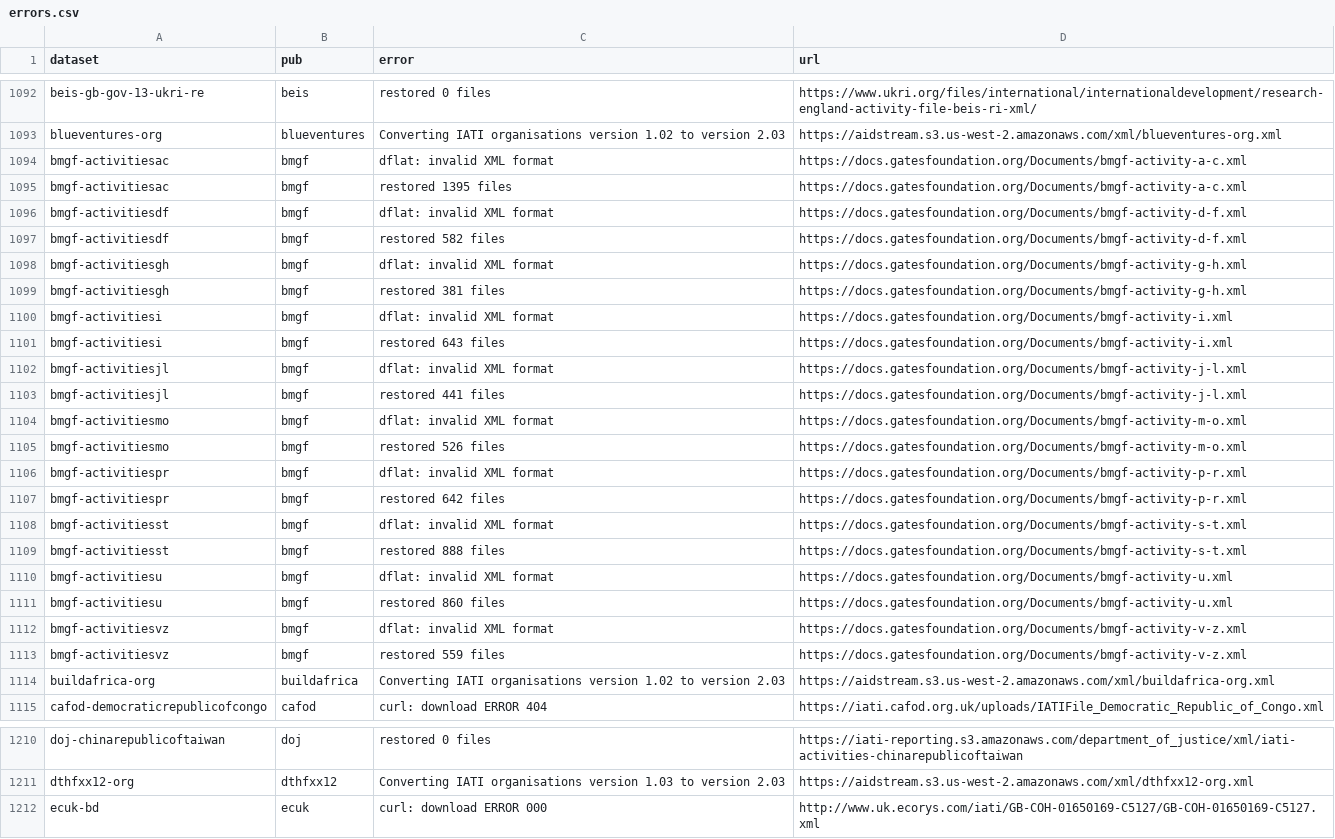
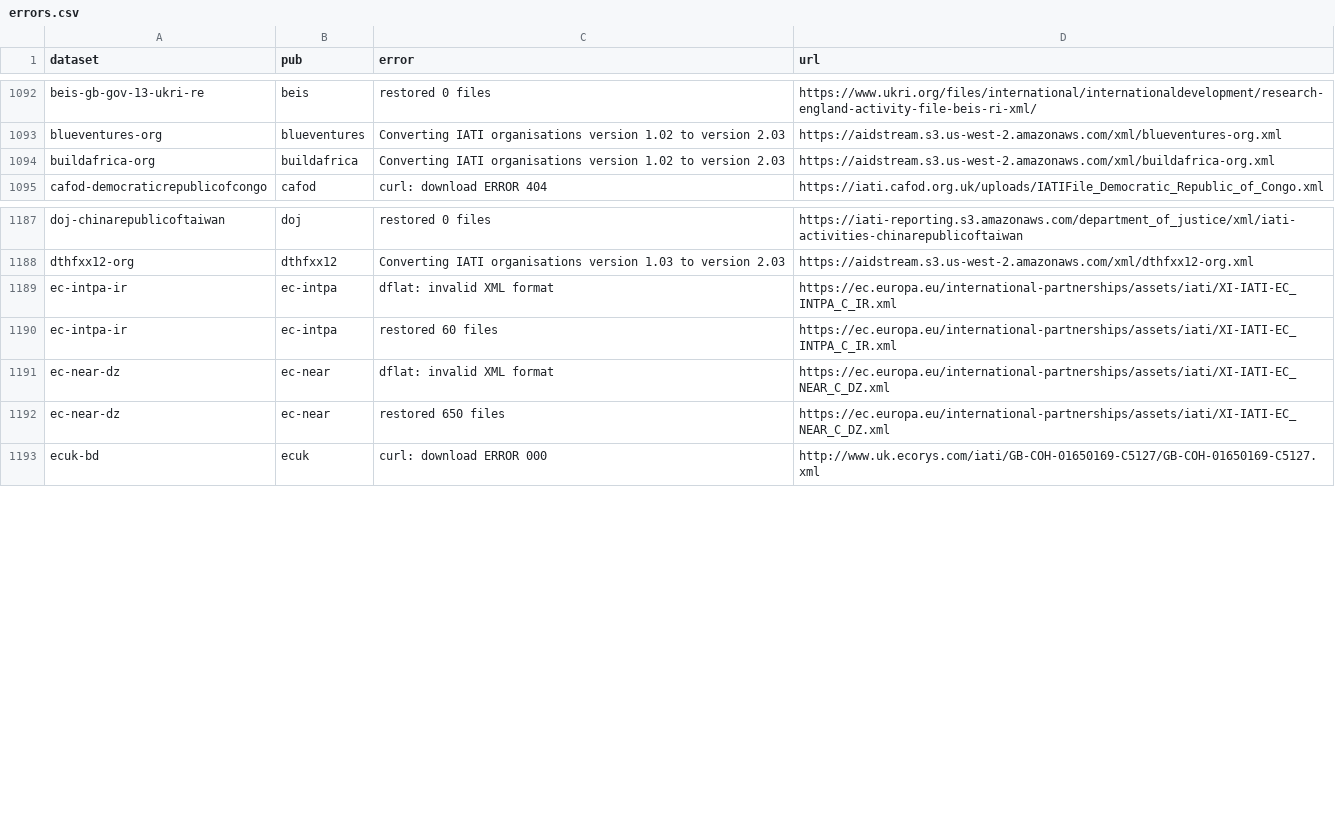
Before and after one commit to notshi/cleanerr, a CSV file: errors.csv, drawn as a sheet; only a part is shown, gaps mark what is left out; removed rows and columns are numbered as before the commit, all else as after; the diff covers the shown part only; the diff names each change by its address in the sheet, - before the commit and + after, or states it on an @@ line.

```diff
--- a/errors.csv
+++ b/errors.csv
-row 1094: bmgf-activitiesac | bmgf | dflat: invalid XML format | https://docs.gatesfoundation.org/Documents/bmgf-activity-a-c.xml
-row 1095: bmgf-activitiesac | bmgf | restored 1395 files | https://docs.gatesfoundation.org/Documents/bmgf-activity-a-c.xml
-row 1096: bmgf-activitiesdf | bmgf | dflat: invalid XML format | https://docs.gatesfoundation.org/Documents/bmgf-activity-d-f.xml
-row 1097: bmgf-activitiesdf | bmgf | restored 582 files | https://docs.gatesfoundation.org/Documents/bmgf-activity-d-f.xml
-row 1098: bmgf-activitiesgh | bmgf | dflat: invalid XML format | https://docs.gatesfoundation.org/Documents/bmgf-activity-g-h.xml
-row 1099: bmgf-activitiesgh | bmgf | restored 381 files | https://docs.gatesfoundation.org/Documents/bmgf-activity-g-h.xml
-row 1100: bmgf-activitiesi | bmgf | dflat: invalid XML format | https://docs.gatesfoundation.org/Documents/bmgf-activity-i.xml
-row 1101: bmgf-activitiesi | bmgf | restored 643 files | https://docs.gatesfoundation.org/Documents/bmgf-activity-i.xml
-row 1102: bmgf-activitiesjl | bmgf | dflat: invalid XML format | https://docs.gatesfoundation.org/Documents/bmgf-activity-j-l.xml
-row 1103: bmgf-activitiesjl | bmgf | restored 441 files | https://docs.gatesfoundation.org/Documents/bmgf-activity-j-l.xml
-row 1104: bmgf-activitiesmo | bmgf | dflat: invalid XML format | https://docs.gatesfoundation.org/Documents/bmgf-activity-m-o.xml
-row 1105: bmgf-activitiesmo | bmgf | restored 526 files | https://docs.gatesfoundation.org/Documents/bmgf-activity-m-o.xml
-row 1106: bmgf-activitiespr | bmgf | dflat: invalid XML format | https://docs.gatesfoundation.org/Documents/bmgf-activity-p-r.xml
-row 1107: bmgf-activitiespr | bmgf | restored 642 files | https://docs.gatesfoundation.org/Documents/bmgf-activity-p-r.xml
-row 1108: bmgf-activitiesst | bmgf | dflat: invalid XML format | https://docs.gatesfoundation.org/Documents/bmgf-activity-s-t.xml
-row 1109: bmgf-activitiesst | bmgf | restored 888 files | https://docs.gatesfoundation.org/Documents/bmgf-activity-s-t.xml
-row 1110: bmgf-activitiesu | bmgf | dflat: invalid XML format | https://docs.gatesfoundation.org/Documents/bmgf-activity-u.xml
-row 1111: bmgf-activitiesu | bmgf | restored 860 files | https://docs.gatesfoundation.org/Documents/bmgf-activity-u.xml
-row 1112: bmgf-activitiesvz | bmgf | dflat: invalid XML format | https://docs.gatesfoundation.org/Documents/bmgf-activity-v-z.xml
-row 1113: bmgf-activitiesvz | bmgf | restored 559 files | https://docs.gatesfoundation.org/Documents/bmgf-activity-v-z.xml
+row 1189: ec-intpa-ir | ec-intpa | dflat: invalid XML format | https://ec.europa.eu/international-partnerships/assets/iati/XI-IATI-EC_INTPA_C_IR.xml
+row 1190: ec-intpa-ir | ec-intpa | restored 60 files | https://ec.europa.eu/international-partnerships/assets/iati/XI-IATI-EC_INTPA_C_IR.xml
+row 1191: ec-near-dz | ec-near | dflat: invalid XML format | https://ec.europa.eu/international-partnerships/assets/iati/XI-IATI-EC_NEAR_C_DZ.xml
+row 1192: ec-near-dz | ec-near | restored 650 files | https://ec.europa.eu/international-partnerships/assets/iati/XI-IATI-EC_NEAR_C_DZ.xml
```
Also changed, not shown: 5 added rows, 3 removed rows and 3 edited cells elsewhere in this file, 5 other files.
